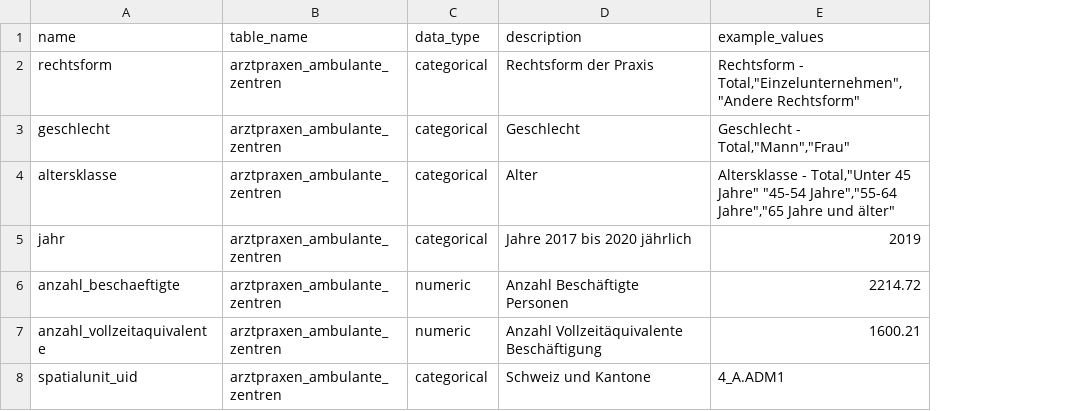
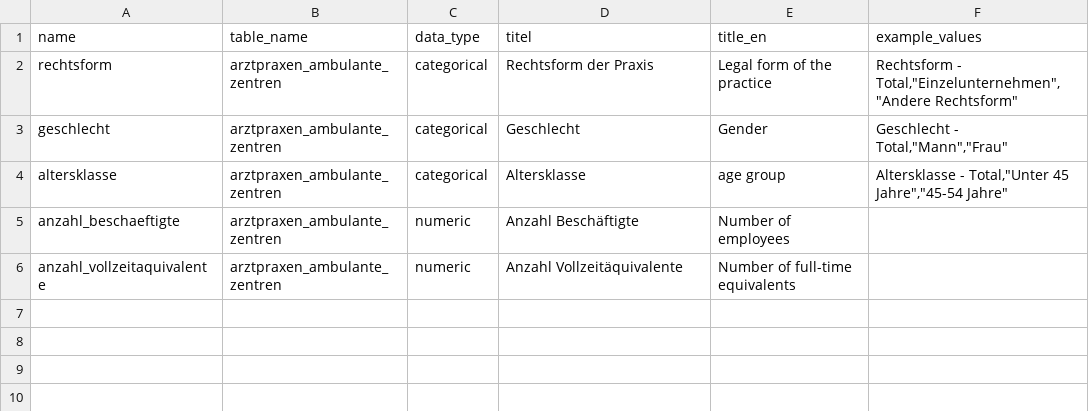
Before and after one commit to statistikZH/statbotData, a CSV file: pipelines/A7/metadata_table_columns.csv, drawn as a sheet; removed rows and columns are numbered as before the commit, all else as after; the diff names each change by its address in the sheet, - before the commit and + after, or states it on an @@ line.

```diff
--- a/pipelines/A7/metadata_table_columns.csv
+++ b/pipelines/A7/metadata_table_columns.csv
+column E (title_en), rows 2-6: Legal form of the practice | Gender | age group | Number of employees | Number of full-time equivalents
-D1: description
+D1: titel
-D4 (titel): Alter
+D4 (titel): Altersklasse
-F4 (example_values): …Total,"Unter 45 Jahre" "45-54 Jahre","55-64 Jahre","65 Jahre und älter"
+F4 (example_values): …Total,"Unter 45 Jahre","45-54 Jahre"
-row 5: jahr | arztpraxen_ambulante_zentren | categorical | Jahre 2017 bis 2020 jährlich | 2019
-D5 (titel): Anzahl Beschäftigte Personen
+D5 (titel): Anzahl Beschäftigte
-F5 (example_values): 2214.72
+F5 (example_values): (empty)
-D6 (titel): Anzahl Vollzeitäquivalente Beschäftigung
+D6 (titel): Anzahl Vollzeitäquivalente
-F6 (example_values): 1600.21
+F6 (example_values): (empty)
-row 8: spatialunit_uid | arztpraxen_ambulante_zentren | categorical | Schweiz und Kantone | 4_A.ADM1
```
Also changed, not shown: pipelines/A7/metadata_tables.csv.
